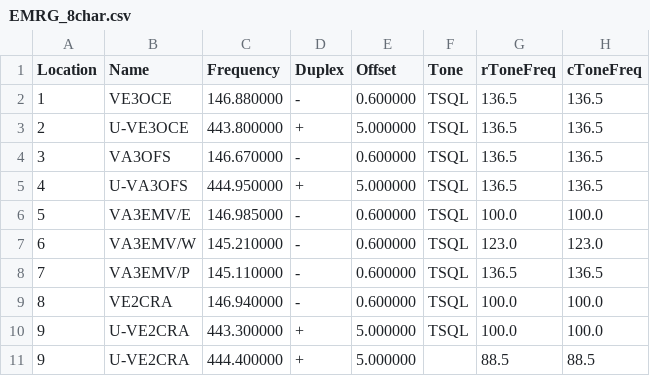
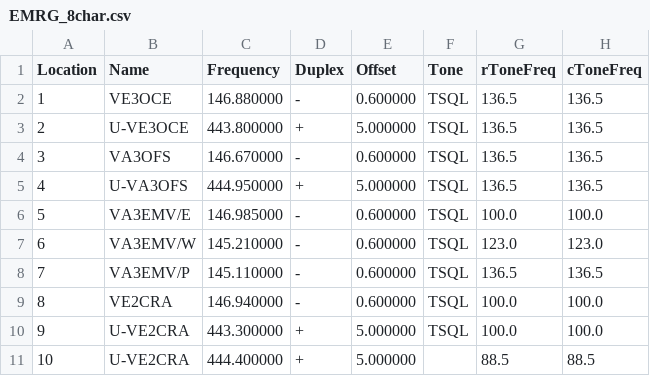
Before and after one commit to tylert/freq-lists, a CSV file: repeaters/EMRG_8char.csv, drawn as a sheet; only a part is shown; the diff names each change by its address in the sheet, - before the commit and + after, or states it on an @@ line.

Commit message:
Minor correction to the new DMR repeater in Ottawa

```diff
--- a/repeaters/EMRG_8char.csv
+++ b/repeaters/EMRG_8char.csv
-A11 (Location): 9
+A11 (Location): 10
```
